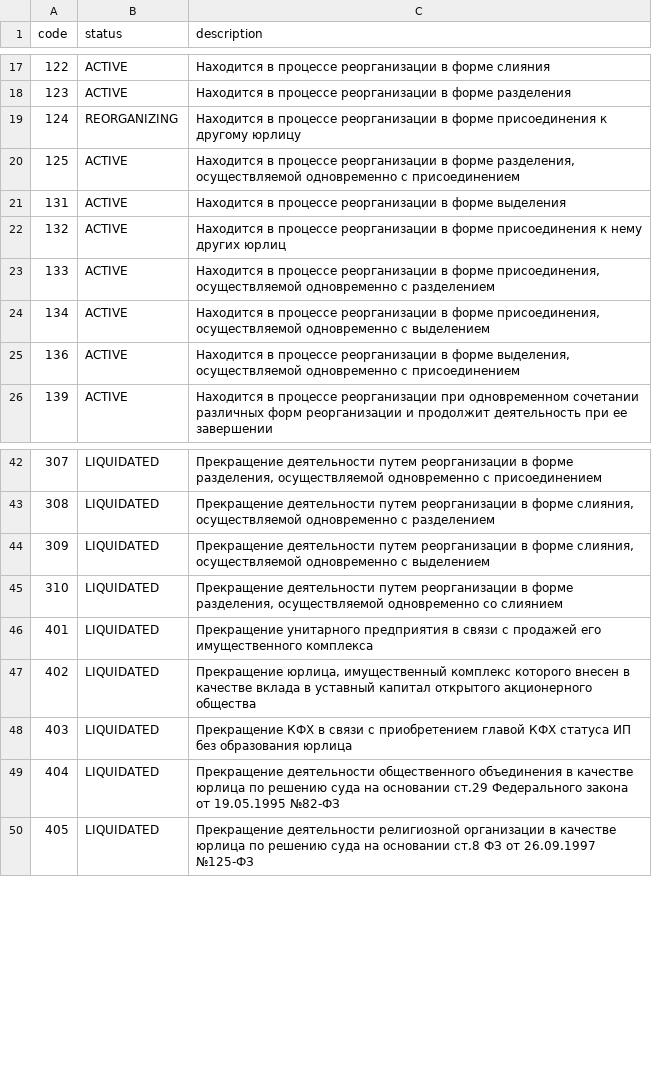
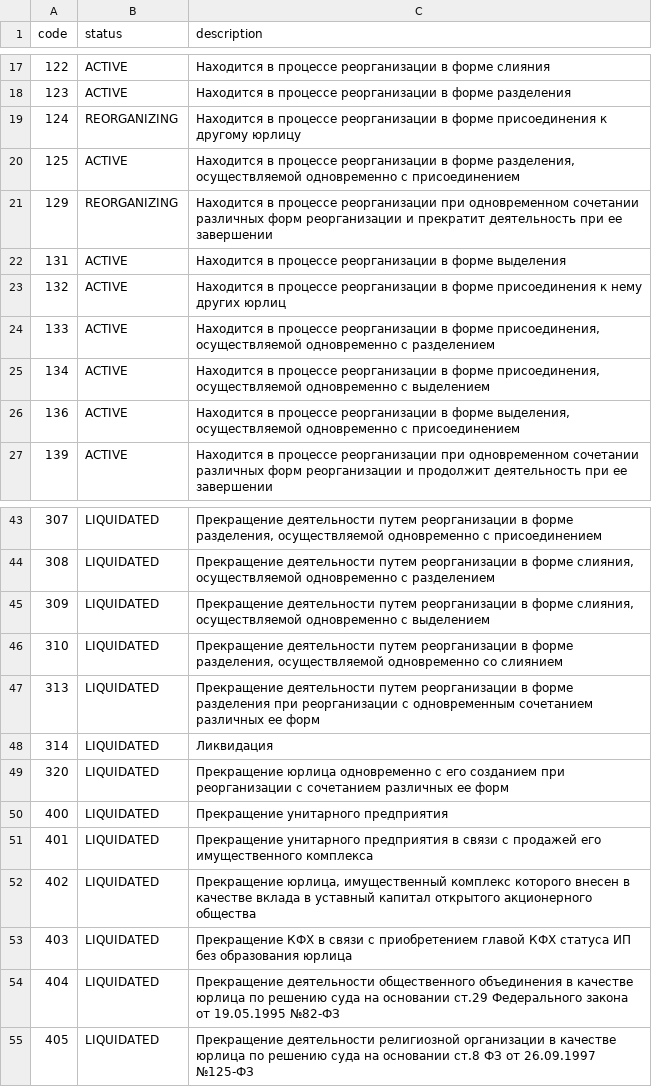
Before and after one commit to hflabs/party-state, a CSV file: party-state.csv, drawn as a sheet; only a part is shown, gaps mark what is left out; the diff names each change by its address in the sheet, - before the commit and + after, or states it on an @@ line.

```diff
--- a/party-state.csv
+++ b/party-state.csv
+row 21: 129 | REORGANIZING | Находится в процессе реорганизации при одновременном сочетании различных форм реорганизации и прекратит деятельность при ее завершении
+row 47: 313 | LIQUIDATED | Прекращение деятельности путем реорганизации в форме разделения при реорганизации с одновременным сочетанием различных ее форм
+row 48: 314 | LIQUIDATED | Ликвидация
+row 49: 320 | LIQUIDATED | Прекращение юрлица одновременно с его созданием при реорганизации с сочетанием различных ее форм
+row 50: 400 | LIQUIDATED | Прекращение унитарного предприятия
```
Also changed, not shown: 1 other file.
